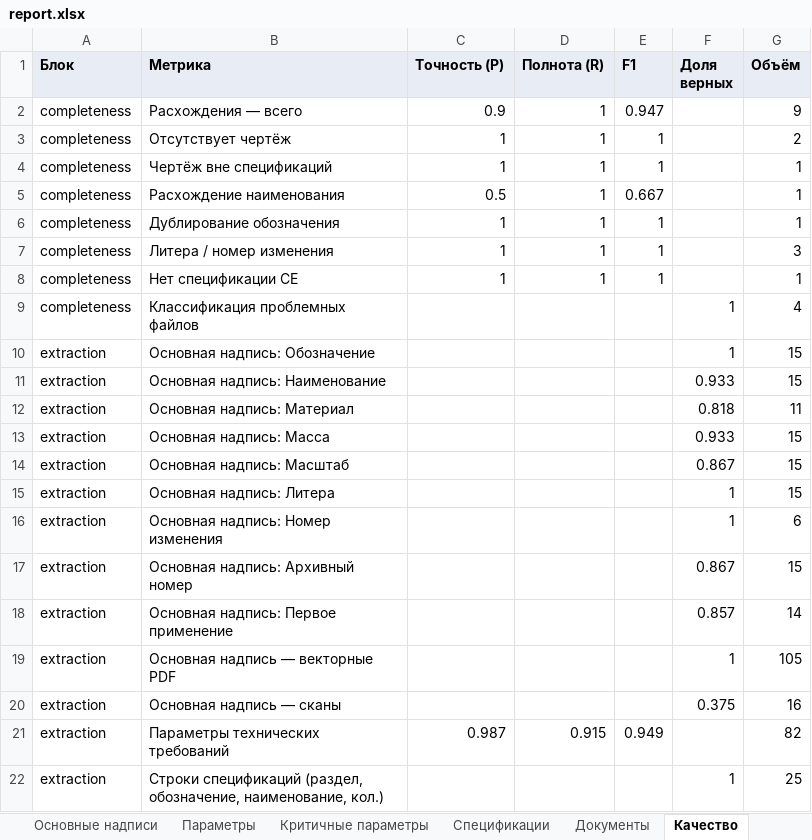
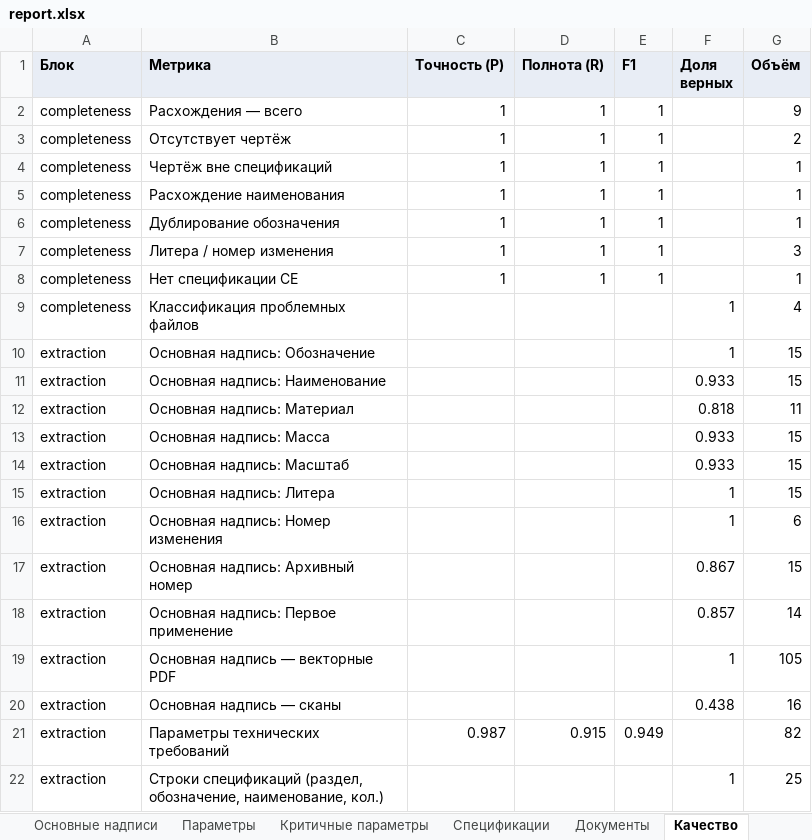
Before and after one commit to EkaterinaGrisha/ARM, an Excel workbook: frontend/public/demo/report.xlsx, sheet Качество, drawn as a sheet; values as stored, in another font and other column widths than the file's, no borders; the diff names each change by its address in the sheet, - before the commit and + after, or states it on an @@ line.

```diff
--- a/frontend/public/demo/report.xlsx (sheet Качество)
+++ b/frontend/public/demo/report.xlsx (sheet Качество)
-C2 (Точность (P)): 0.9
+C2 (Точность (P)): 1
-E2 (F1): 0.947
+E2 (F1): 1
-C5 (Точность (P)): 0.5
+C5 (Точность (P)): 1
-E5 (F1): 0.667
+E5 (F1): 1
-F14 (Доля верных): 0.867
+F14 (Доля верных): 0.933
-F20 (Доля верных): 0.375
+F20 (Доля верных): 0.438
```
Also changed, not shown: sheet Расхождения, sheet Основные надписи, sheet Сводка, sheet Дерево изделия, 28 other files.
